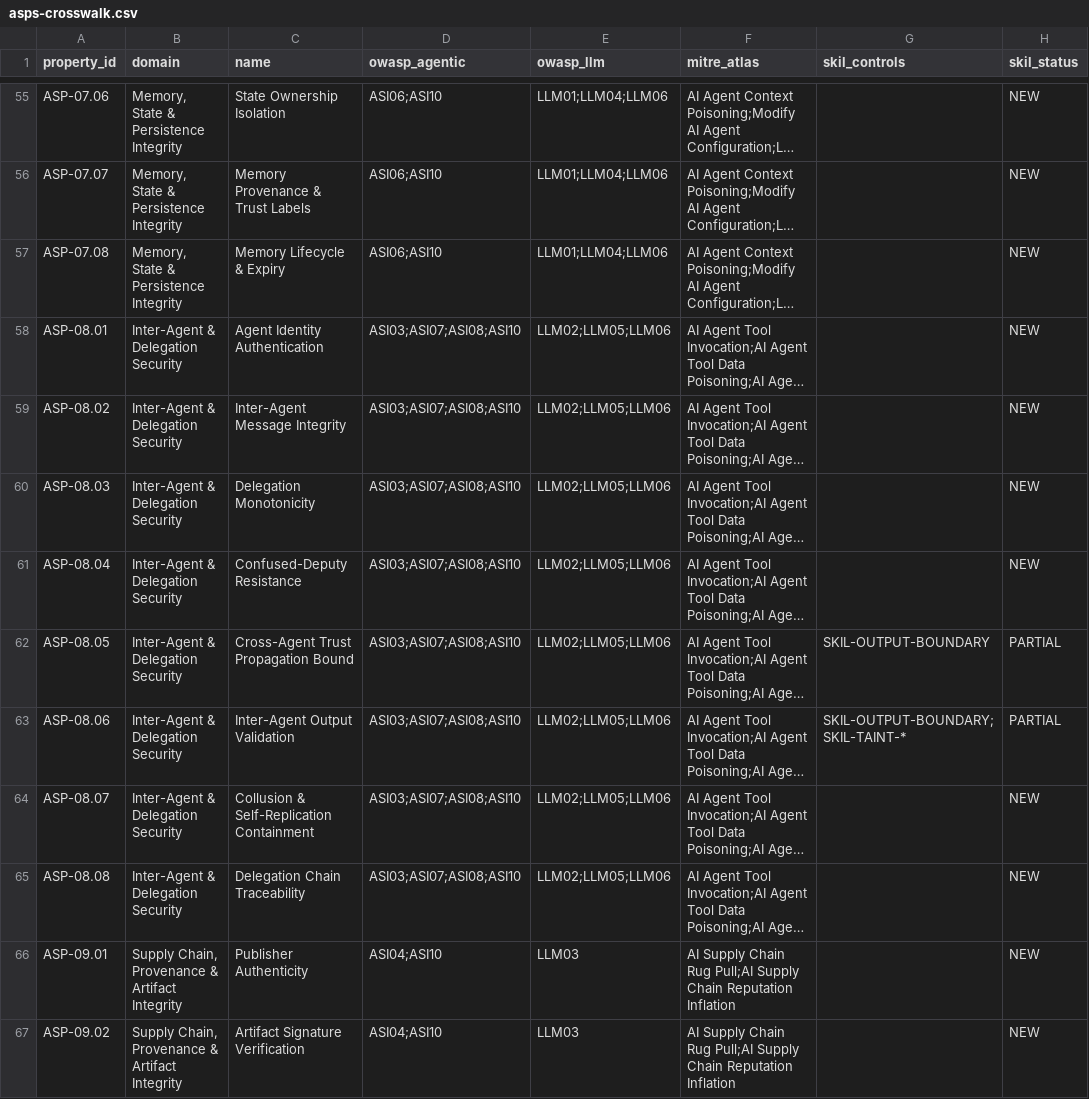
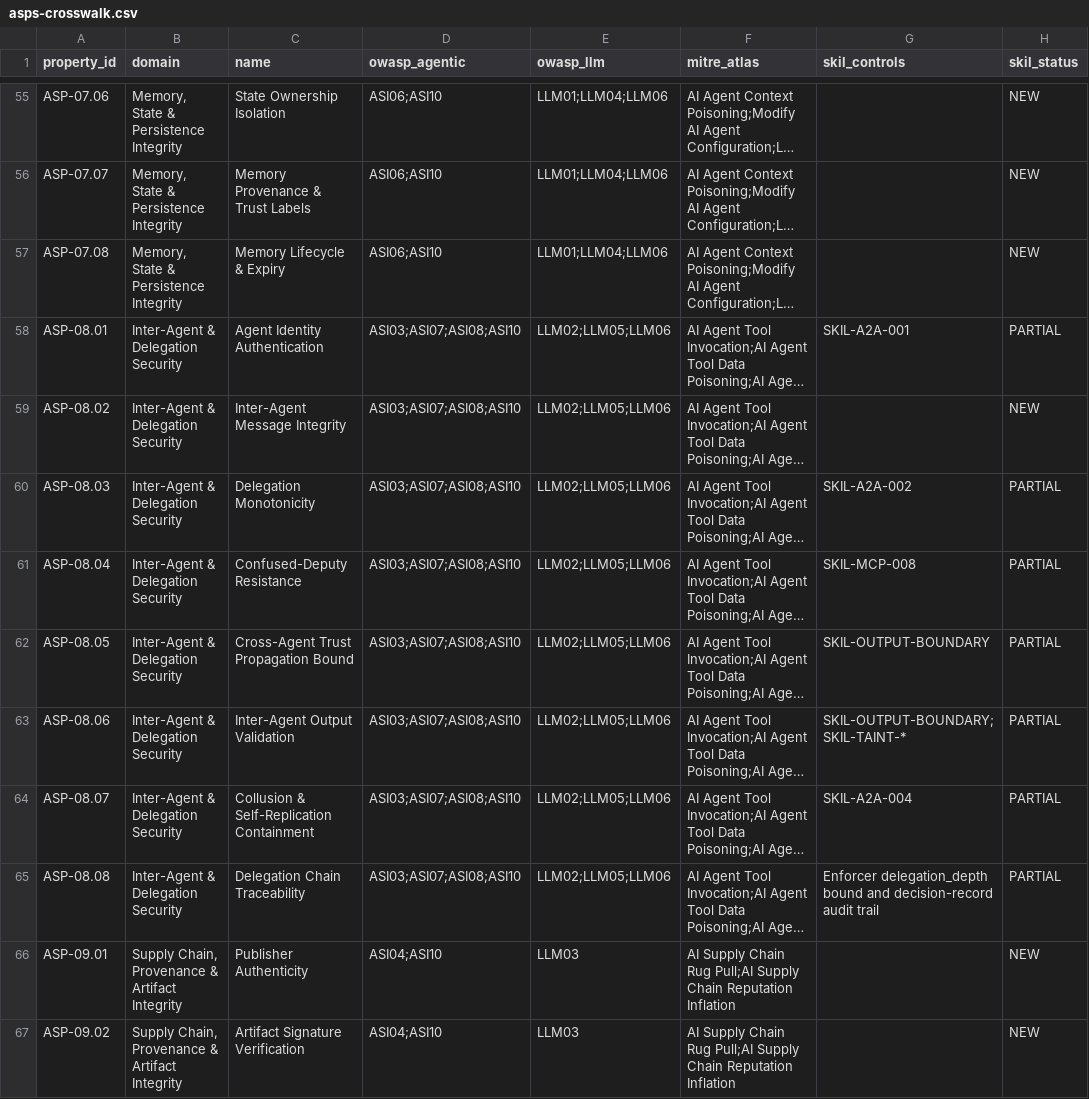
Before and after one commit to domehahn/skil, a CSV file: compat/asps/asps-crosswalk.csv, drawn as a sheet; only a part is shown, gaps mark what is left out; long unchanged cells end in …; the diff covers the shown part only; the diff names each change by its address in the sheet, - before the commit and + after, or states it on an @@ line.

```diff
--- a/compat/asps/asps-crosswalk.csv
+++ b/compat/asps/asps-crosswalk.csv
-G58 (skil_controls): (empty)
+G58 (skil_controls): SKIL-A2A-001
-H58 (skil_status): NEW
+H58 (skil_status): PARTIAL
-G60 (skil_controls): (empty)
+G60 (skil_controls): SKIL-A2A-002
-H60:H61 (skil_status): NEW
+H60:H61 (skil_status): PARTIAL
-G61 (skil_controls): (empty)
+G61 (skil_controls): SKIL-MCP-008
-G64 (skil_controls): (empty)
+G64 (skil_controls): SKIL-A2A-004
-H64:H65 (skil_status): NEW
+H64:H65 (skil_status): PARTIAL
-G65 (skil_controls): (empty)
+G65 (skil_controls): Enforcer delegation_depth bound and decision-record audit trail
```
Also changed, not shown: 26 edited cells elsewhere in this file, 34 other files.
